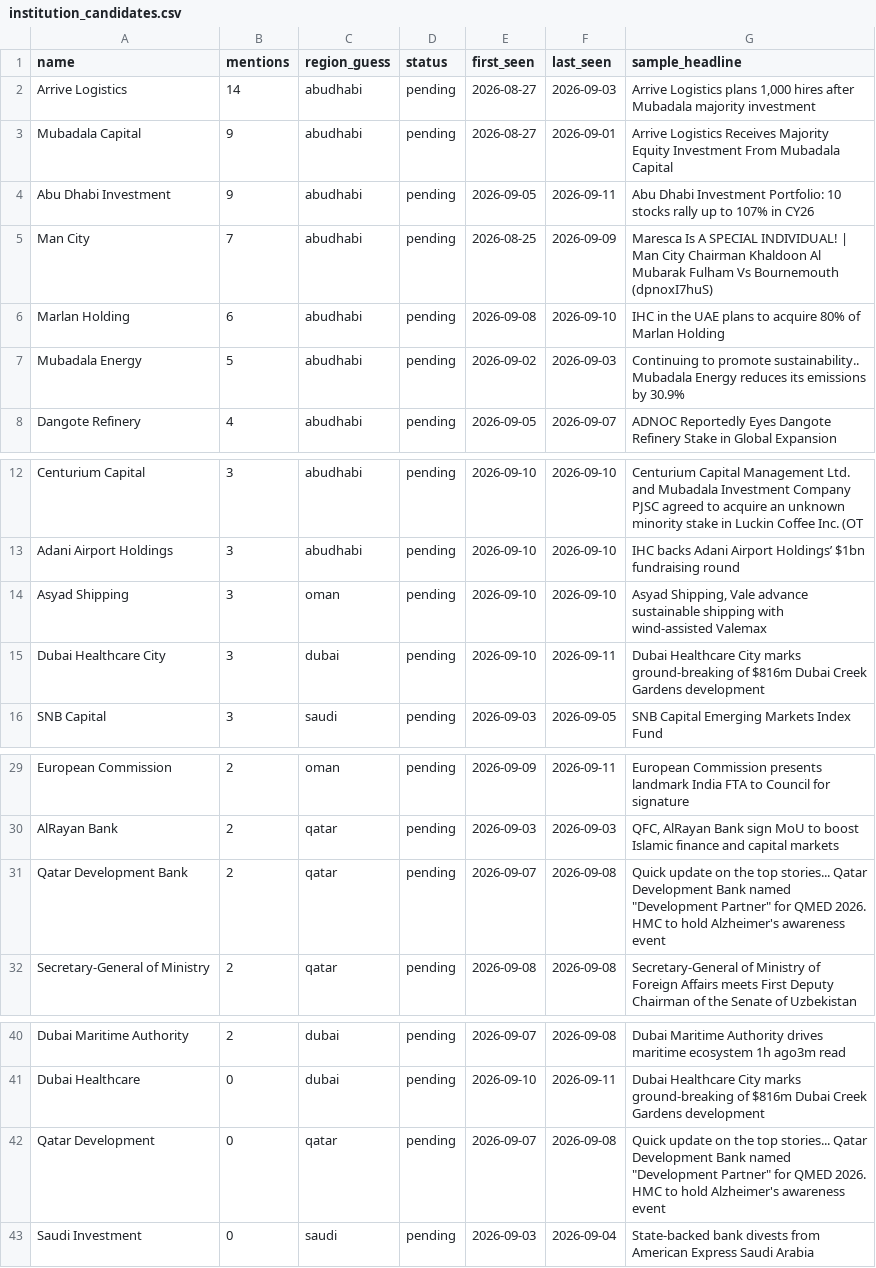
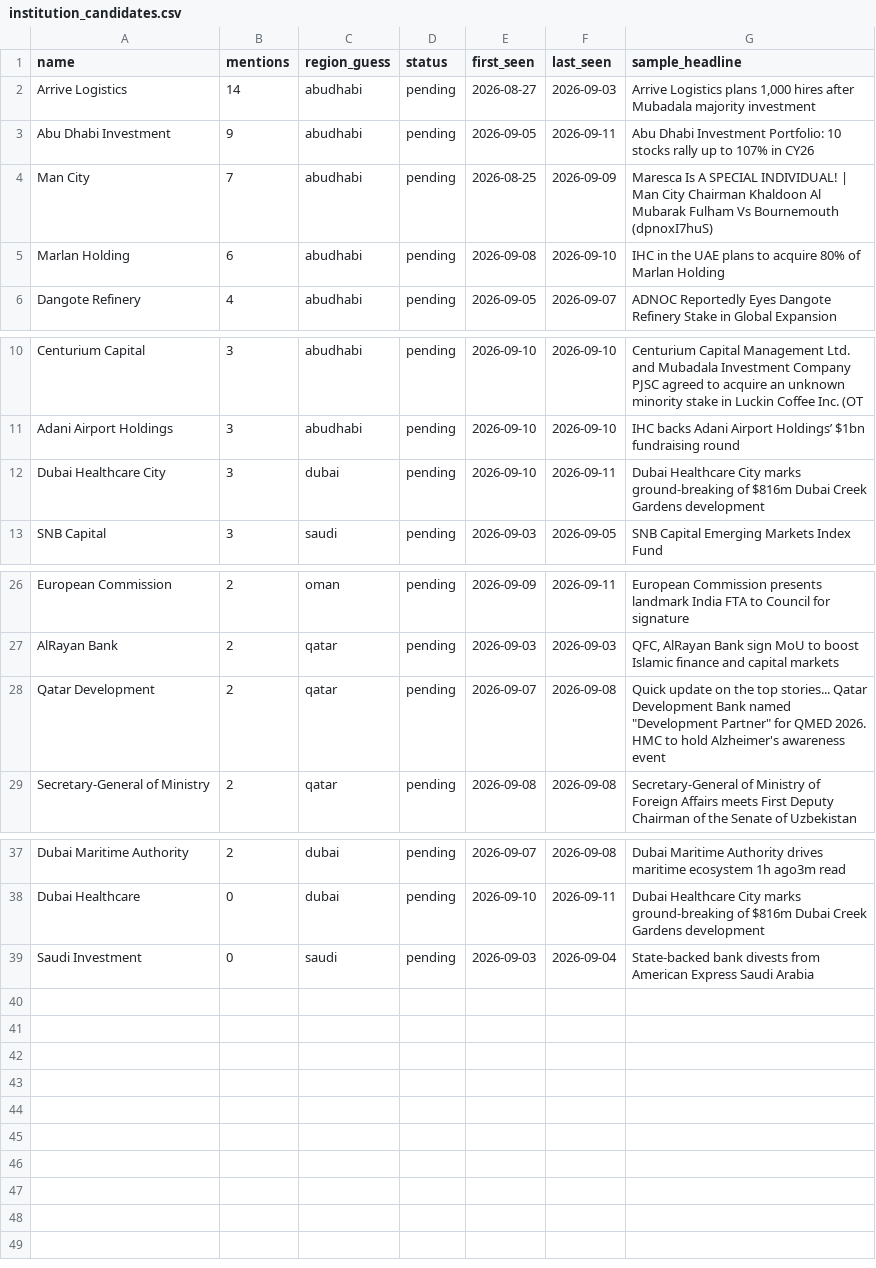
Before and after one commit to qizhangumich/power_network, a CSV file: data/institution_candidates.csv, drawn as a sheet; only a part is shown, gaps mark what is left out.

```diff
--- a/data/institution_candidates.csv
+++ b/data/institution_candidates.csv
@@ -2,3 +2,2 @@ name,mentions,region_guess,status,first_seen,last_seen,sample_headline
 Arrive Logistics,14,abudhabi,pending,2026-08-27,2026-09-03,"Arrive Logistics plans 1,000 hires after Mubadala majority investment"
-Mubadala Capital,9,abudhabi,pending,2026-08-27,2026-09-01,Arrive Logistics Receives Majority Equity Investment From Mubadala Capital
 Abu Dhabi Investment,9,abudhabi,pending,2026-09-05,2026-09-11,Abu Dhabi Investment Portfolio: 10 stocks rally up to 107% in CY26
@@ -6,3 +5,2 @@ Man City,7,abudhabi,pending,2026-08-25,2026-09-09,Maresca Is A SPECIAL INDIVIDUA
 Marlan Holding,6,abudhabi,pending,2026-09-08,2026-09-10,IHC in the UAE plans to acquire 80% of Marlan Holding
-Mubadala Energy,5,abudhabi,pending,2026-09-02,2026-09-03,Continuing to promote sustainability.. Mubadala Energy reduces its emissions by 30.9%
 Dangote Refinery,4,abudhabi,pending,2026-09-05,2026-09-07,ADNOC Reportedly Eyes Dangote Refinery Stake in Global Expansion
@@ -13,3 +11,2 @@ Centurium Capital,3,abudhabi,pending,2026-09-10,2026-09-10,Centurium Capital Man
 Adani Airport Holdings,3,abudhabi,pending,2026-09-10,2026-09-10,IHC backs Adani Airport Holdings’ $1bn fundraising round
-Asyad Shipping,3,oman,pending,2026-09-10,2026-09-10,"Asyad Shipping, Vale advance sustainable shipping with wind-assisted Valemax"
 Dubai Healthcare City,3,dubai,pending,2026-09-10,2026-09-11,Dubai Healthcare City marks ground-breaking of $816m Dubai Creek Gardens development
@@ -30,3 +27,3 @@ European Commission,2,oman,pending,2026-09-09,2026-09-11,European Commission pre
 AlRayan Bank,2,qatar,pending,2026-09-03,2026-09-03,"QFC, AlRayan Bank sign MoU to boost Islamic finance and capital markets"
-Qatar Development Bank,2,qatar,pending,2026-09-07,2026-09-08,"Quick update on the top stories... Qatar Development Bank named ""Development Partner"" for QMED 2026. HMC to hold Alzheimer's awareness event"
+Qatar Development,2,qatar,pending,2026-09-07,2026-09-08,"Quick update on the top stories... Qatar Development Bank named ""Development Partner"" for QMED 2026. HMC to hold Alzheimer's awareness event"
 Secretary-General of Ministry,2,qatar,pending,2026-09-08,2026-09-08,Secretary-General of Ministry of Foreign Affairs meets First Deputy Chairman of the Senate of Uzbekistan
@@ -41,3 +38,2 @@ Dubai Maritime Authority,2,dubai,pending,2026-09-07,2026-09-08,Dubai Maritime Au
 Dubai Healthcare,0,dubai,pending,2026-09-10,2026-09-11,Dubai Healthcare City marks ground-breaking of $816m Dubai Creek Gardens development
-Qatar Development,0,qatar,pending,2026-09-07,2026-09-08,"Quick update on the top stories... Qatar Development Bank named ""Development Partner"" for QMED 2026. HMC to hold Alzheimer's awareness event"
 Saudi Investment,0,saudi,pending,2026-09-03,2026-09-04,State-backed bank divests from American Express Saudi Arabia
```
Also changed, not shown: data/aka.csv, data/institutions.csv, 25 other files.
